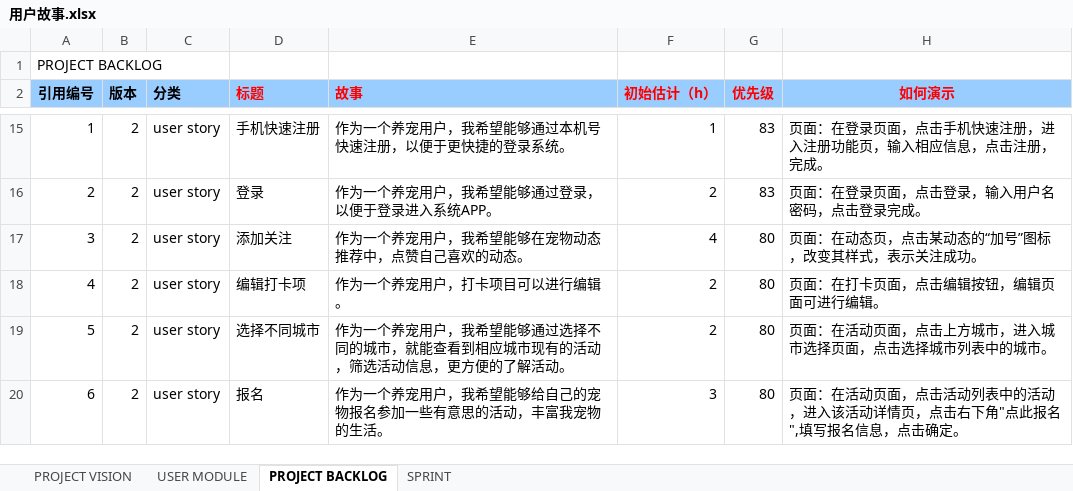
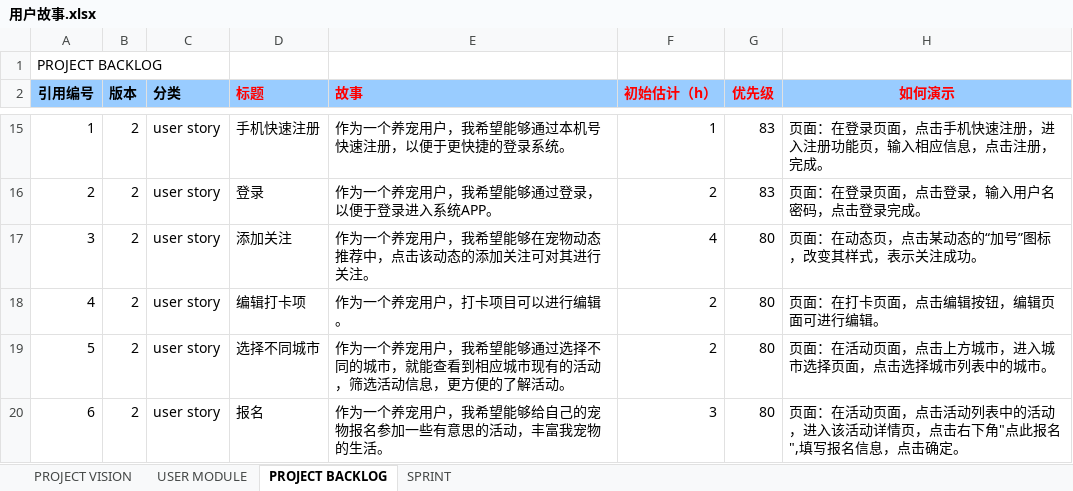
Before and after one commit to Liwenroul/Biubiu, an Excel workbook: Project/scrum/用户故事.xlsx, sheet PROJECT BACKLOG, drawn as a sheet; only a part is shown, gaps mark what is left out; values as stored, in another font and other column widths than the file's, no borders; the diff names each change by its address in the sheet, - before the commit and + after, or states it on an @@ line.

Commit message:
user

```diff
--- a/Project/scrum/用户故事.xlsx (sheet PROJECT BACKLOG)
+++ b/Project/scrum/用户故事.xlsx (sheet PROJECT BACKLOG)
-E17 (故事): 作为一个养宠用户，我希望能够在宠物动态推荐中，点赞自己喜欢的动态。
+E17 (故事): 作为一个养宠用户，我希望能够在宠物动态推荐中，点击该动态的添加关注可对其进行关注。
```
